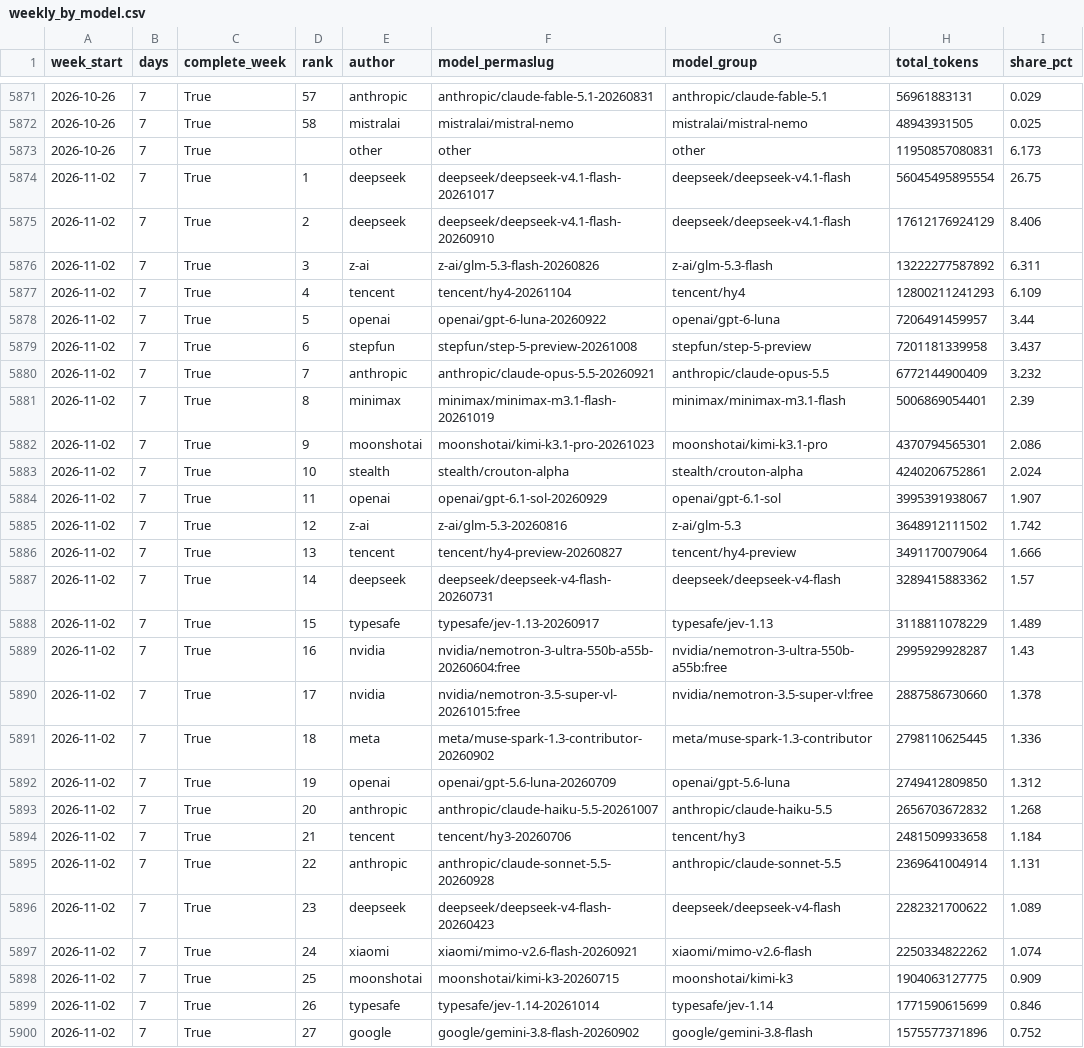
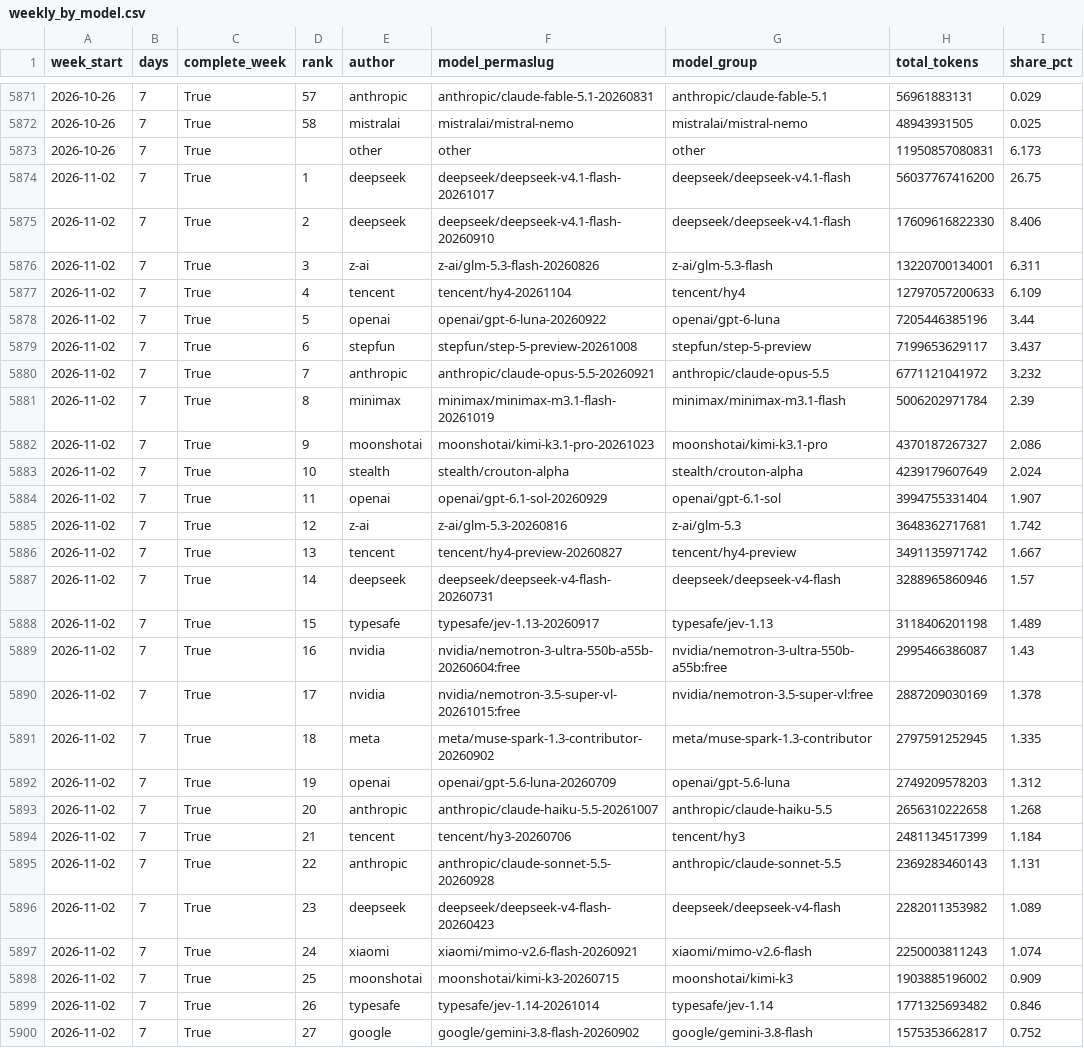
Before and after one commit to jhyang1920-spec/ai-token-tracker, a CSV file: openrouter_data/weekly_by_model.csv, drawn as a sheet; only a part is shown, gaps mark what is left out; the diff covers the shown part only.

```diff
--- a/openrouter_data/weekly_by_model.csv
+++ b/openrouter_data/weekly_by_model.csv
@@ -5873,28 +5873,28 @@ week_start,days,complete_week,rank,author,model_permaslug,model_group,total_toke
 2026-10-26,7,True,,other,other,other,11950857080831,6.173
-2026-11-02,7,True,1,deepseek,deepseek/deepseek-v4.1-flash-20261017,deepseek/deepseek-v4.1-flash,56045495895554,26.75
-2026-11-02,7,True,2,deepseek,deepseek/deepseek-v4.1-flash-20260910,deepseek/deepseek-v4.1-flash,17612176924129,8.406
-2026-11-02,7,True,3,z-ai,z-ai/glm-5.3-flash-20260826,z-ai/glm-5.3-flash,13222277587892,6.311
-2026-11-02,7,True,4,tencent,tencent/hy4-20261104,tencent/hy4,12800211241293,6.109
-2026-11-02,7,True,5,openai,openai/gpt-6-luna-20260922,openai/gpt-6-luna,7206491459957,3.44
-2026-11-02,7,True,6,stepfun,stepfun/step-5-preview-20261008,stepfun/step-5-preview,7201181339958,3.437
-2026-11-02,7,True,7,anthropic,anthropic/claude-opus-5.5-20260921,anthropic/claude-opus-5.5,6772144900409,3.232
-2026-11-02,7,True,8,minimax,minimax/minimax-m3.1-flash-20261019,minimax/minimax-m3.1-flash,5006869054401,2.39
-2026-11-02,7,True,9,moonshotai,moonshotai/kimi-k3.1-pro-20261023,moonshotai/kimi-k3.1-pro,4370794565301,2.086
-2026-11-02,7,True,10,stealth,stealth/crouton-alpha,stealth/crouton-alpha,4240206752861,2.024
-2026-11-02,7,True,11,openai,openai/gpt-6.1-sol-20260929,openai/gpt-6.1-sol,3995391938067,1.907
-2026-11-02,7,True,12,z-ai,z-ai/glm-5.3-20260816,z-ai/glm-5.3,3648912111502,1.742
-2026-11-02,7,True,13,tencent,tencent/hy4-preview-20260827,tencent/hy4-preview,3491170079064,1.666
-2026-11-02,7,True,14,deepseek,deepseek/deepseek-v4-flash-20260731,deepseek/deepseek-v4-flash,3289415883362,1.57
-2026-11-02,7,True,15,typesafe,typesafe/jev-1.13-20260917,typesafe/jev-1.13,3118811078229,1.489
-2026-11-02,7,True,16,nvidia,nvidia/nemotron-3-ultra-550b-a55b-20260604:free,nvidia/nemotron-3-ultra-550b-a55b:free,2995929928287,1.43
-2026-11-02,7,True,17,nvidia,nvidia/nemotron-3.5-super-vl-20261015:free,nvidia/nemotron-3.5-super-vl:free,2887586730660,1.378
-2026-11-02,7,True,18,meta,meta/muse-spark-1.3-contributor-20260902,meta/muse-spark-1.3-contributor,2798110625445,1.336
-2026-11-02,7,True,19,openai,openai/gpt-5.6-luna-20260709,openai/gpt-5.6-luna,2749412809850,1.312
-2026-11-02,7,True,20,anthropic,anthropic/claude-haiku-5.5-20261007,anthropic/claude-haiku-5.5,2656703672832,1.268
-2026-11-02,7,True,21,tencent,tencent/hy3-20260706,tencent/hy3,2481509933658,1.184
-2026-11-02,7,True,22,anthropic,anthropic/claude-sonnet-5.5-20260928,anthropic/claude-sonnet-5.5,2369641004914,1.131
-2026-11-02,7,True,23,deepseek,deepseek/deepseek-v4-flash-20260423,deepseek/deepseek-v4-flash,2282321700622,1.089
-2026-11-02,7,True,24,xiaomi,xiaomi/mimo-v2.6-flash-20260921,xiaomi/mimo-v2.6-flash,2250334822262,1.074
-2026-11-02,7,True,25,moonshotai,moonshotai/kimi-k3-20260715,moonshotai/kimi-k3,1904063127775,0.909
-2026-11-02,7,True,26,typesafe,typesafe/jev-1.14-20261014,typesafe/jev-1.14,1771590615699,0.846
-2026-11-02,7,True,27,google,google/gemini-3.8-flash-20260902,google/gemini-3.8-flash,1575577371896,0.752
+2026-11-02,7,True,1,deepseek,deepseek/deepseek-v4.1-flash-20261017,deepseek/deepseek-v4.1-flash,56037767416200,26.75
+2026-11-02,7,True,2,deepseek,deepseek/deepseek-v4.1-flash-20260910,deepseek/deepseek-v4.1-flash,17609616822330,8.406
+2026-11-02,7,True,3,z-ai,z-ai/glm-5.3-flash-20260826,z-ai/glm-5.3-flash,13220700134001,6.311
+2026-11-02,7,True,4,tencent,tencent/hy4-20261104,tencent/hy4,12797057200633,6.109
+2026-11-02,7,True,5,openai,openai/gpt-6-luna-20260922,openai/gpt-6-luna,7205446385196,3.44
+2026-11-02,7,True,6,stepfun,stepfun/step-5-preview-20261008,stepfun/step-5-preview,7199653629117,3.437
+2026-11-02,7,True,7,anthropic,anthropic/claude-opus-5.5-20260921,anthropic/claude-opus-5.5,6771121041972,3.232
+2026-11-02,7,True,8,minimax,minimax/minimax-m3.1-flash-20261019,minimax/minimax-m3.1-flash,5006202971784,2.39
+2026-11-02,7,True,9,moonshotai,moonshotai/kimi-k3.1-pro-20261023,moonshotai/kimi-k3.1-pro,4370187267327,2.086
+2026-11-02,7,True,10,stealth,stealth/crouton-alpha,stealth/crouton-alpha,4239179607649,2.024
+2026-11-02,7,True,11,openai,openai/gpt-6.1-sol-20260929,openai/gpt-6.1-sol,3994755331404,1.907
+2026-11-02,7,True,12,z-ai,z-ai/glm-5.3-20260816,z-ai/glm-5.3,3648362717681,1.742
+2026-11-02,7,True,13,tencent,tencent/hy4-preview-20260827,tencent/hy4-preview,3491135971742,1.667
+2026-11-02,7,True,14,deepseek,deepseek/deepseek-v4-flash-20260731,deepseek/deepseek-v4-flash,3288965860946,1.57
+2026-11-02,7,True,15,typesafe,typesafe/jev-1.13-20260917,typesafe/jev-1.13,3118406201198,1.489
+2026-11-02,7,True,16,nvidia,nvidia/nemotron-3-ultra-550b-a55b-20260604:free,nvidia/nemotron-3-ultra-550b-a55b:free,2995466386087,1.43
+2026-11-02,7,True,17,nvidia,nvidia/nemotron-3.5-super-vl-20261015:free,nvidia/nemotron-3.5-super-vl:free,2887209030169,1.378
+2026-11-02,7,True,18,meta,meta/muse-spark-1.3-contributor-20260902,meta/muse-spark-1.3-contributor,2797591252945,1.335
+2026-11-02,7,True,19,openai,openai/gpt-5.6-luna-20260709,openai/gpt-5.6-luna,2749209578203,1.312
+2026-11-02,7,True,20,anthropic,anthropic/claude-haiku-5.5-20261007,anthropic/claude-haiku-5.5,2656310222658,1.268
+2026-11-02,7,True,21,tencent,tencent/hy3-20260706,tencent/hy3,2481134517399,1.184
+2026-11-02,7,True,22,anthropic,anthropic/claude-sonnet-5.5-20260928,anthropic/claude-sonnet-5.5,2369283460143,1.131
+2026-11-02,7,True,23,deepseek,deepseek/deepseek-v4-flash-20260423,deepseek/deepseek-v4-flash,2282011353982,1.089
+2026-11-02,7,True,24,xiaomi,xiaomi/mimo-v2.6-flash-20260921,xiaomi/mimo-v2.6-flash,2250003811243,1.074
+2026-11-02,7,True,25,moonshotai,moonshotai/kimi-k3-20260715,moonshotai/kimi-k3,1903885196002,0.909
+2026-11-02,7,True,26,typesafe,typesafe/jev-1.14-20261014,typesafe/jev-1.14,1771325693482,0.846
+2026-11-02,7,True,27,google,google/gemini-3.8-flash-20260902,google/gemini-3.8-flash,1575353662817,0.752
```
Also changed, not shown: 28 edited cells elsewhere in this file, openrouter_data/weekly_by_author.csv, 5 other files.
